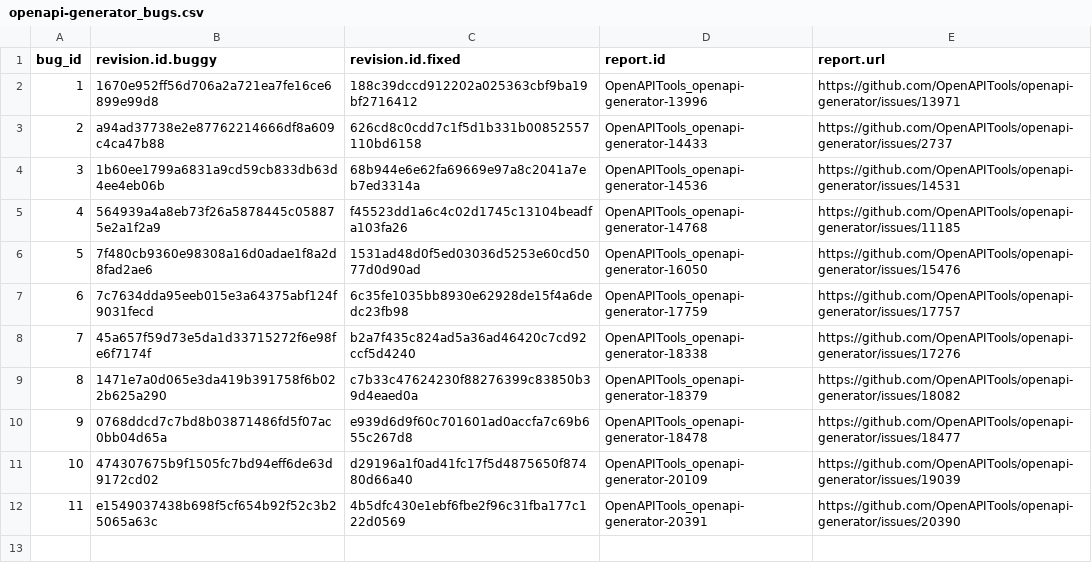
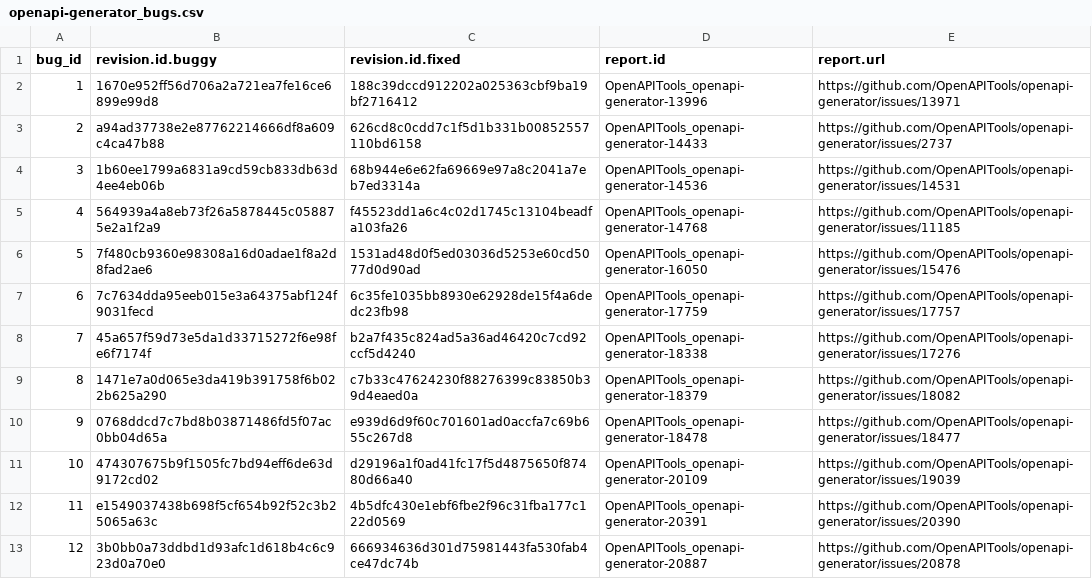
Before and after one commit to coinse/GHRB, a CSV file: commit_db/openapi-generator_bugs.csv, drawn as a sheet; the diff names each change by its address in the sheet, - before the commit and + after, or states it on an @@ line.

```diff
--- a/commit_db/openapi-generator_bugs.csv
+++ b/commit_db/openapi-generator_bugs.csv
+row 13: 12 | 3b0bb0a73ddbd1d93afc1d618b4c6c923d0a70e0 | 666934636d301d75981443fa530fab4ce47dc74b | OpenAPITools_openapi-generator-20887 | https://github.com/OpenAPITools/openapi-generator/issues/20878
```
Also changed, not shown: commit_db/checkstyle_bugs.csv, commit_db/jackson-core_bugs.csv, 19 other files.
